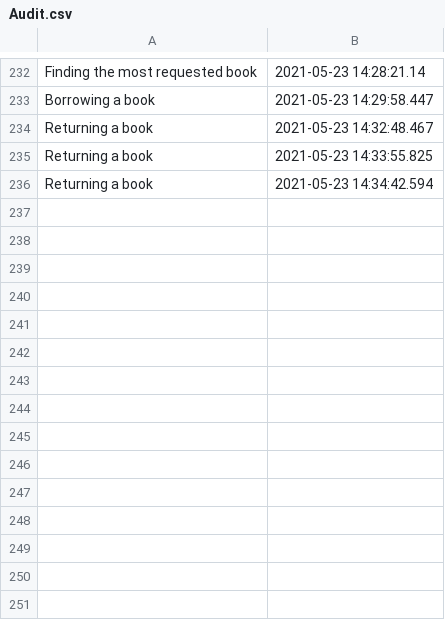
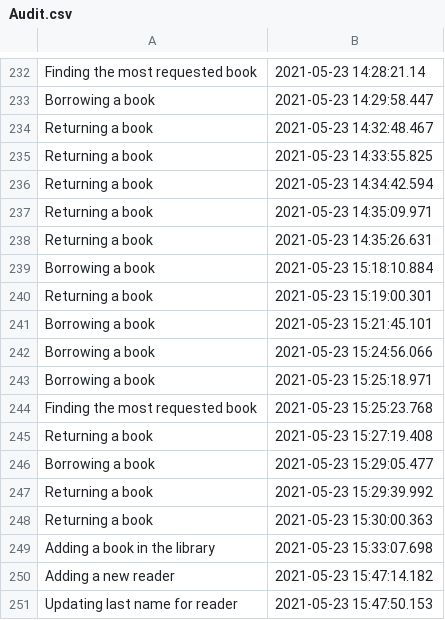
Before and after one commit to AtasieOana/Library-Application, a CSV file: out/production/Library-Application/resources/audit/Audit.csv, drawn as a sheet; only a part is shown, gaps mark what is left out.

```diff
--- a/out/production/Library-Application/resources/audit/Audit.csv
+++ b/out/production/Library-Application/resources/audit/Audit.csv
@@ -236 +236,16 @@ Returning a book,2021-05-23 14:33:55.825
 Returning a book,2021-05-23 14:34:42.594
+Returning a book,2021-05-23 14:35:09.971
+Returning a book,2021-05-23 14:35:26.631
+Borrowing a book,2021-05-23 15:18:10.884
+Returning a book,2021-05-23 15:19:00.301
+Borrowing a book,2021-05-23 15:21:45.101
+Borrowing a book,2021-05-23 15:24:56.066
+Borrowing a book,2021-05-23 15:25:18.971
+Finding the most requested book,2021-05-23 15:25:23.768
+Returning a book,2021-05-23 15:27:19.408
+Borrowing a book,2021-05-23 15:29:05.477
+Returning a book,2021-05-23 15:29:39.992
+Returning a book,2021-05-23 15:30:00.363
+Adding a book in the library,2021-05-23 15:33:07.698
+Adding a new reader,2021-05-23 15:47:14.182
+Updating last name for reader,2021-05-23 15:47:50.153
```
Also changed, not shown: src/resources/audit/Audit.csv, 11 other files.
